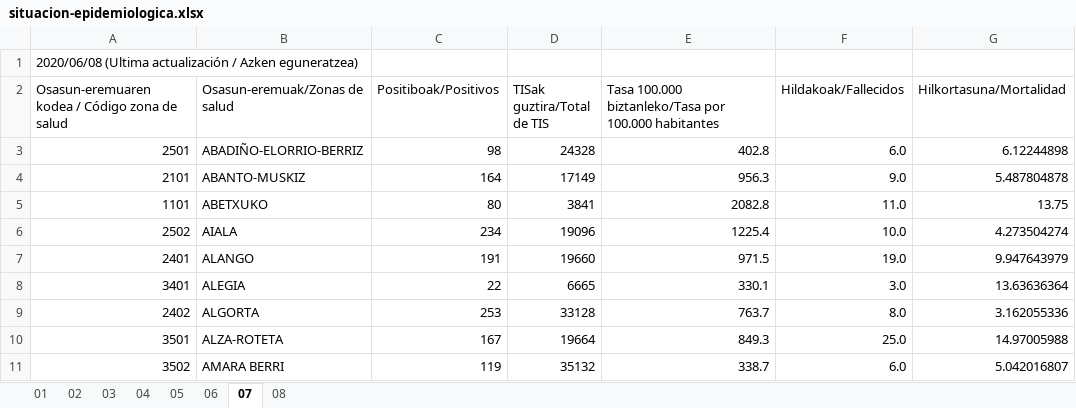
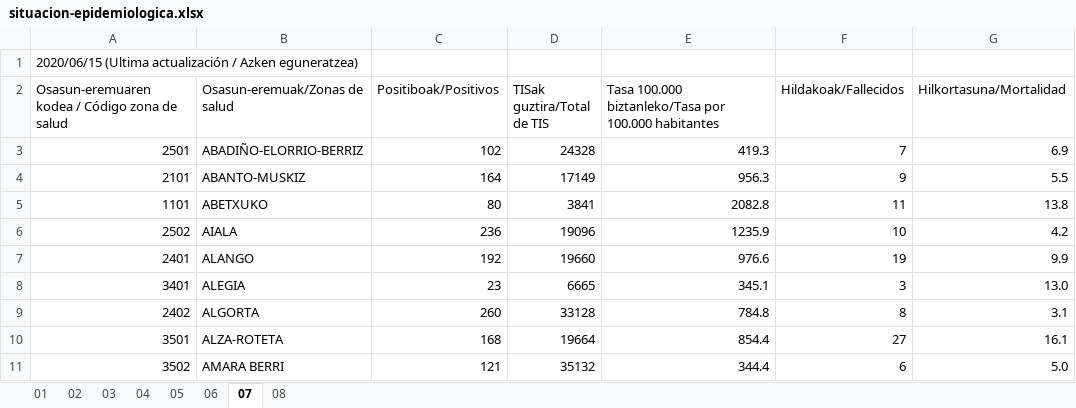
Before and after one commit to numeroteca/covid19, an Excel workbook: data/original/spain/euskadi/situacion-epidemiologica.xlsx, sheet 07, drawn as a sheet; only a part is shown; values as stored, in another font and other column widths than the file's, no borders; the diff covers the shown part only; the diff names each change by its address in the sheet, - before the commit and + after, or states it on an @@ line.

```diff
--- a/data/original/spain/euskadi/situacion-epidemiologica.xlsx (sheet 07)
+++ b/data/original/spain/euskadi/situacion-epidemiologica.xlsx (sheet 07)
-A1: 2020/06/08 (Ultima actualización…
+A1: 2020/06/15 (Ultima actualización…
-C3 (Positiboak/Positivos): 98
+C3 (Positiboak/Positivos): 102
-E3: 402.8
+E3: 419.3
-F3 (Hildakoak/Fallecidos): 6.0
+F3 (Hildakoak/Fallecidos): 7
-G3 (Hilkortasuna/Mortalidad): 6.12244898
+G3 (Hilkortasuna/Mortalidad): 6.9
-F4 (Hildakoak/Fallecidos): 9.0
+F4 (Hildakoak/Fallecidos): 9
-G4 (Hilkortasuna/Mortalidad): 5.487804878
+G4 (Hilkortasuna/Mortalidad): 5.5
-F5 (Hildakoak/Fallecidos): 11.0
+F5 (Hildakoak/Fallecidos): 11
-G5 (Hilkortasuna/Mortalidad): 13.75
+G5 (Hilkortasuna/Mortalidad): 13.8
-C6 (Positiboak/Positivos): 234
+C6 (Positiboak/Positivos): 236
-E6: 1225.4
+E6: 1235.9
-F6 (Hildakoak/Fallecidos): 10.0
+F6 (Hildakoak/Fallecidos): 10
-G6 (Hilkortasuna/Mortalidad): 4.273504274
+G6 (Hilkortasuna/Mortalidad): 4.2
-C7 (Positiboak/Positivos): 191
+C7 (Positiboak/Positivos): 192
-E7: 971.5
+E7: 976.6
-F7 (Hildakoak/Fallecidos): 19.0
+F7 (Hildakoak/Fallecidos): 19
-G7 (Hilkortasuna/Mortalidad): 9.947643979
+G7 (Hilkortasuna/Mortalidad): 9.9
-C8 (Positiboak/Positivos): 22
+C8 (Positiboak/Positivos): 23
-E8: 330.1
+E8: 345.1
-F8 (Hildakoak/Fallecidos): 3.0
+F8 (Hildakoak/Fallecidos): 3
-G8 (Hilkortasuna/Mortalidad): 13.63636364
+G8 (Hilkortasuna/Mortalidad): 13.0
-C9 (Positiboak/Positivos): 253
+C9 (Positiboak/Positivos): 260
-E9: 763.7
+E9: 784.8
-F9 (Hildakoak/Fallecidos): 8.0
+F9 (Hildakoak/Fallecidos): 8
-G9 (Hilkortasuna/Mortalidad): 3.162055336
+G9 (Hilkortasuna/Mortalidad): 3.1
-C10 (Positiboak/Positivos): 167
+C10 (Positiboak/Positivos): 168
-E10: 849.3
+E10: 854.4
-F10 (Hildakoak/Fallecidos): 25.0
+F10 (Hildakoak/Fallecidos): 27
-G10 (Hilkortasuna/Mortalidad): 14.97005988
+G10 (Hilkortasuna/Mortalidad): 16.1
-C11 (Positiboak/Positivos): 119
+C11 (Positiboak/Positivos): 121
-E11: 338.7
+E11: 344.4
-F11 (Hildakoak/Fallecidos): 6.0
+F11 (Hildakoak/Fallecidos): 6
-G11 (Hilkortasuna/Mortalidad): 5.042016807
+G11 (Hilkortasuna/Mortalidad): 5.0
```
Also changed, not shown: 456 edited cells elsewhere in this sheet, sheet 08, sheet 06, sheet 03, sheet 02, sheet 01, sheet 04, 1 more sheet, data/original/spain/aragon/casos_coronavirus_hospitales.xlsx, data/original/spain/euskadi/datos-asistenciales.xlsx, 14 other files.
